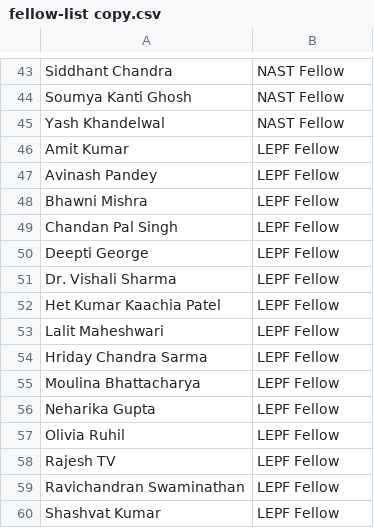
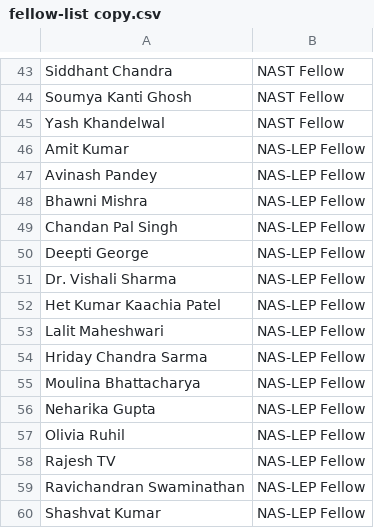
Before and after one commit to saurabhtodi-coder/nas-conference, a CSV file: bios/fellow-list copy.csv, drawn as a sheet; only a part is shown, gaps mark what is left out.

Commit message:
Rebrand LEPF to NAS-LEP, update Plenary 3 name, and add Devendra Kumar photo

```diff
--- a/bios/fellow-list copy.csv
+++ b/bios/fellow-list copy.csv
@@ -45,16 +45,16 @@ Soumya Kanti Ghosh,NAST Fellow
 Yash Khandelwal,NAST Fellow
-Amit Kumar ,LEPF Fellow
-Avinash Pandey,LEPF Fellow
-Bhawni Mishra,LEPF Fellow
-Chandan Pal Singh,LEPF Fellow
-Deepti George,LEPF Fellow
-Dr. Vishali  Sharma,LEPF Fellow
-Het Kumar Kaachia Patel,LEPF Fellow
-Lalit Maheshwari,LEPF Fellow
-Hriday  Chandra Sarma,LEPF Fellow
-Moulina Bhattacharya,LEPF Fellow
-Neharika Gupta,LEPF Fellow
-Olivia Ruhil,LEPF Fellow
-Rajesh TV,LEPF Fellow
-Ravichandran Swaminathan,LEPF Fellow
-Shashvat Kumar,LEPF Fellow
+Amit Kumar ,NAS-LEP Fellow
+Avinash Pandey,NAS-LEP Fellow
+Bhawni Mishra,NAS-LEP Fellow
+Chandan Pal Singh,NAS-LEP Fellow
+Deepti George,NAS-LEP Fellow
+Dr. Vishali  Sharma,NAS-LEP Fellow
+Het Kumar Kaachia Patel,NAS-LEP Fellow
+Lalit Maheshwari,NAS-LEP Fellow
+Hriday  Chandra Sarma,NAS-LEP Fellow
+Moulina Bhattacharya,NAS-LEP Fellow
+Neharika Gupta,NAS-LEP Fellow
+Olivia Ruhil,NAS-LEP Fellow
+Rajesh TV,NAS-LEP Fellow
+Ravichandran Swaminathan,NAS-LEP Fellow
+Shashvat Kumar,NAS-LEP Fellow
```
Also changed, not shown: bios/mentor-list copy.csv, 18 other files.
